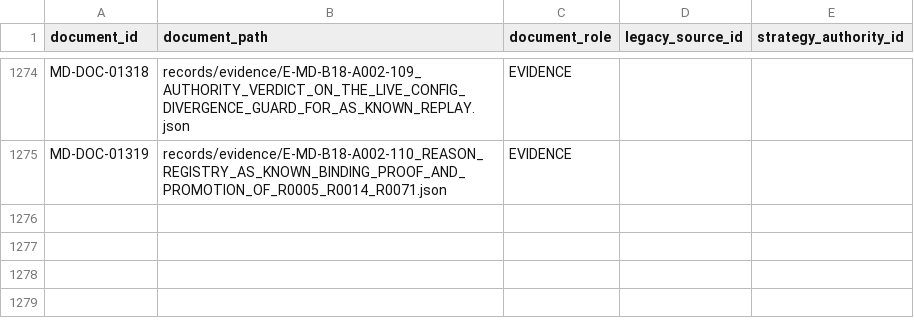
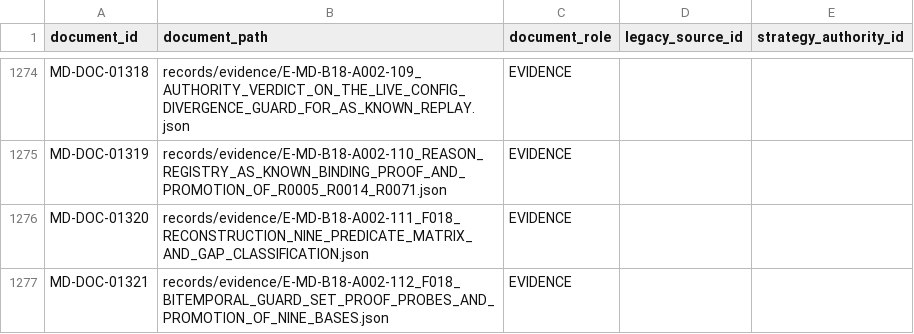
Before and after one commit to franscelstain/tradeaxis-api, a CSV file: docs/market_data/authority/governance/DOCUMENT_ID_REGISTRY.csv, drawn as a sheet; only a part is shown, gaps mark what is left out.

```diff
--- a/docs/market_data/authority/governance/DOCUMENT_ID_REGISTRY.csv
+++ b/docs/market_data/authority/governance/DOCUMENT_ID_REGISTRY.csv
@@ -1275 +1275,3 @@ MD-DOC-01318,records/evidence/E-MD-B18-A002-109_AUTHORITY_VERDICT_ON_THE_LIVE_CO
 MD-DOC-01319,records/evidence/E-MD-B18-A002-110_REASON_REGISTRY_AS_KNOWN_BINDING_PROOF_AND_PROMOTION_OF_R0005_R0014_R0071.json,EVIDENCE,,
+MD-DOC-01320,records/evidence/E-MD-B18-A002-111_F018_RECONSTRUCTION_NINE_PREDICATE_MATRIX_AND_GAP_CLASSIFICATION.json,EVIDENCE,,
+MD-DOC-01321,records/evidence/E-MD-B18-A002-112_F018_BITEMPORAL_GUARD_SET_PROOF_PROBES_AND_PROMOTION_OF_NINE_BASES.json,EVIDENCE,,
```
Also changed, not shown: docs/market_data/authority/governance/CURRENT_VERIFICATION_REGISTRY.csv, docs/market_data/authority/governance/DOCUMENT_ROLE_REGISTRY.csv, 15 other files.
